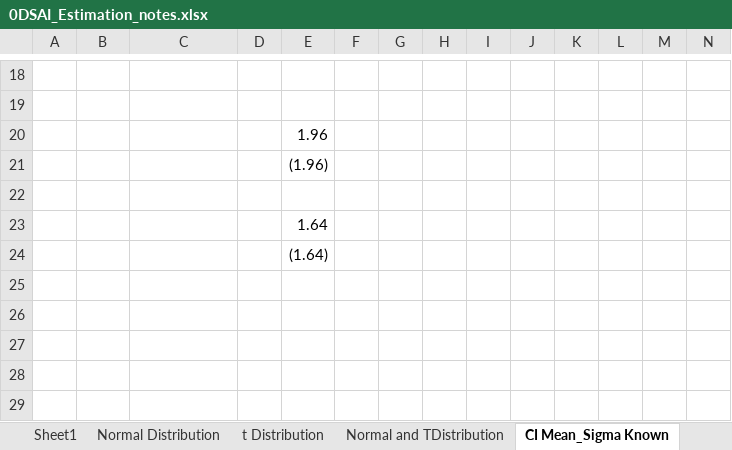
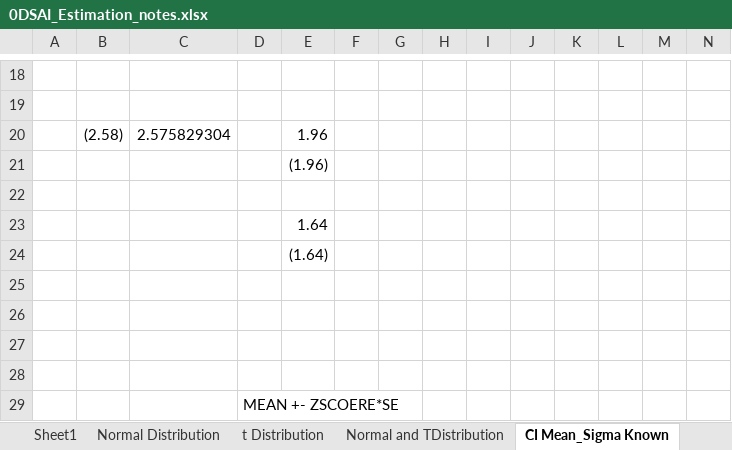
Before and after one commit to AlokSingh8489/IIMB-DSAI-2025-26, an Excel workbook: 0DSAI_Estimation_notes.xlsx, sheet CI Mean_Sigma Known, drawn as a sheet; only a part is shown, gaps mark what is left out; values as stored, in another font and other column widths than the file's, no borders; removed rows and columns are numbered as before the commit, all else as after; rows hold the shown columns only; the diff names each change by its address in the sheet, - before the commit and + after, or states it on an @@ line.

```diff
--- a/0DSAI_Estimation_notes.xlsx (sheet CI Mean_Sigma Known)
+++ b/0DSAI_Estimation_notes.xlsx (sheet CI Mean_Sigma Known)
-row 20:  |  |  |  | 1.96
+row 20:  | (2.58) | 2.575829304 |  | 1.96
+row 25: (empty)
+row 26: (empty)
+row 27: (empty)
+row 28: (empty)
+row 29:  |  |  | MEAN +- ZSCOERE*SE
```
Also changed, not shown: sheet Alok Notes, sheet CI Mean_Sigma Unknown, charts or pictures, 2 other files.
